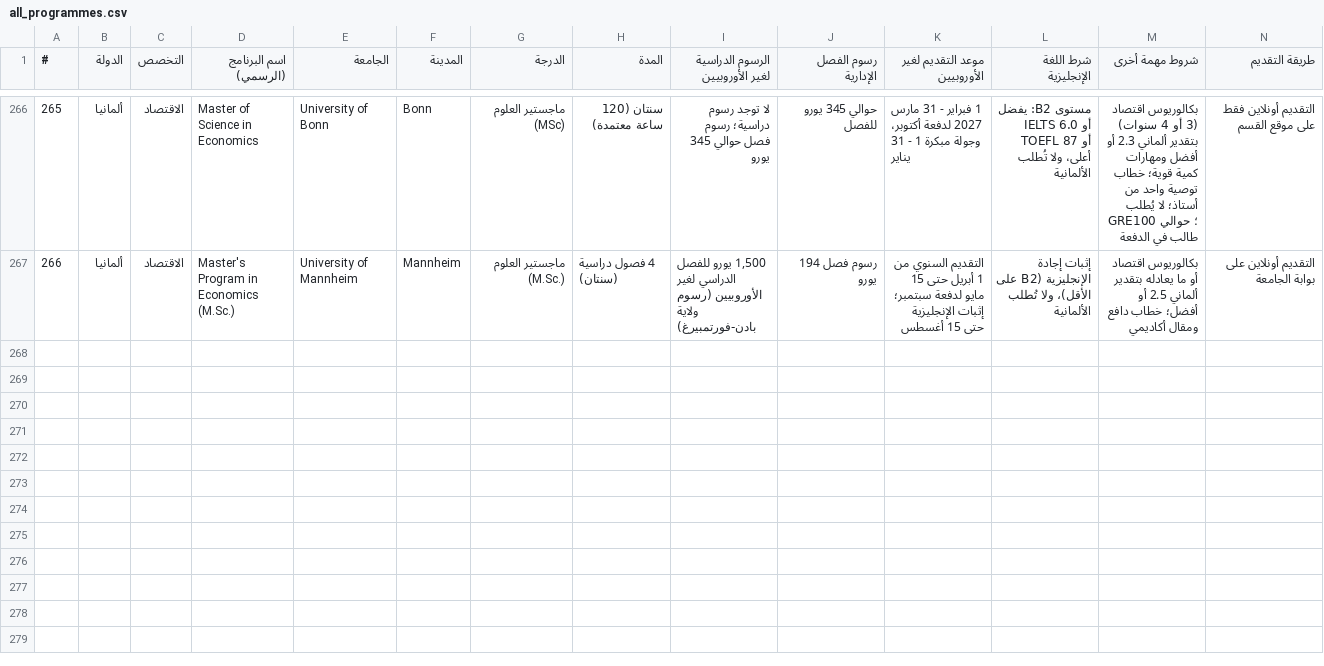
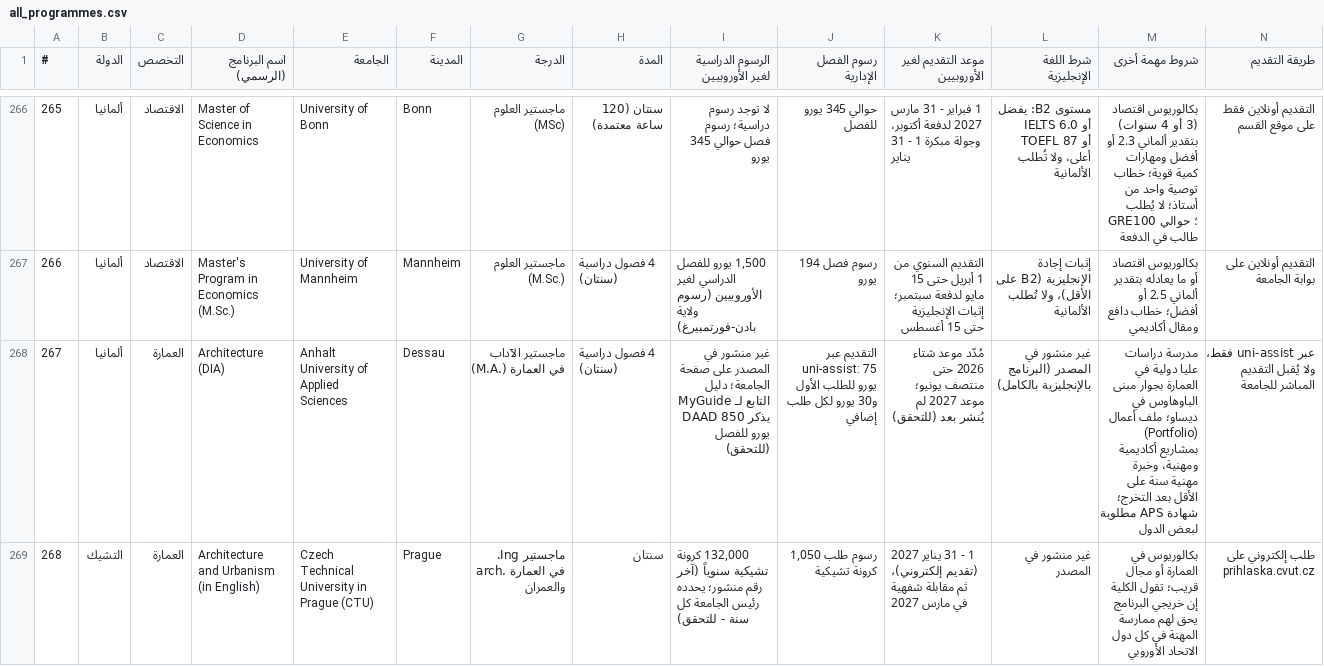
Before and after one commit to timelmallah-cpu/mynewgate, a CSV file: data/programmes/all_programmes.csv, drawn as a sheet; only a part is shown, gaps mark what is left out; rows hold the shown columns only; the diff covers the shown part only; the diff names each change by its address in the sheet, - before the commit and + after, or states it on an @@ line.

```diff
--- a/data/programmes/all_programmes.csv
+++ b/data/programmes/all_programmes.csv
+row 268: 267 | ألمانيا | العمارة | Architecture (DIA) | Anhalt University of Applied Sciences | Dessau | ماجستير الآداب (M.A.) في العمارة | 4 فصول دراسية (سنتان) | غير منشور في المصدر على صفحة الجامعة؛ دليل MyGuide التابع لـ DAAD يذكر 850 يورو للفصل (للتحقق) | التقديم عبر uni-assist: 75 يورو للطلب الأول و30 يورو لكل طلب إضافي | مُدّد موعد شتاء 2026 حتى منتصف يونيو؛ موعد 2027 لم يُنشر بعد (للتحقق) | غير منشور في المصدر (البرنامج بالإنجليزية بالكامل) | مدرسة دراسات عليا دولية في العمارة بجوار مبنى الباوهاوس في ديساو؛ ملف أعمال (Portfolio) بمشاريع أكاديمية ومهنية، وخبرة مهنية سنة على الأقل بعد التخرج؛ شهادة APS مطلوبة لبعض الدول | عبر uni-assist فقط، ولا يُقبل التقديم المباشر للجامعة
+row 269: 268 | التشيك | العمارة | Architecture and Urbanism (in English) | Czech Technical University in Prague (CTU) | Prague | ماجستير Ing. arch. في العمارة والعمران | سنتان | 132,000 كرونة تشيكية سنوياً (آخر رقم منشور؛ يحدده رئيس الجامعة كل سنة - للتحقق) | رسوم طلب 1,050 كرونة تشيكية | 1 - 31 يناير 2027 (تقديم إلكتروني)، ثم مقابلة شفهية في مارس 2027 | غير منشور في المصدر | بكالوريوس في العمارة أو مجال قريب؛ تقول الكلية إن خريجي البرنامج يحق لهم ممارسة المهنة في كل دول الاتحاد الأوروبي | طلب إلكتروني على prihlaska.cvut.cz
```
Also changed, not shown: 3 added rows elsewhere in this file, data/programme_links.csv, data/programmes_ba/estonia.csv, 20 other files.
